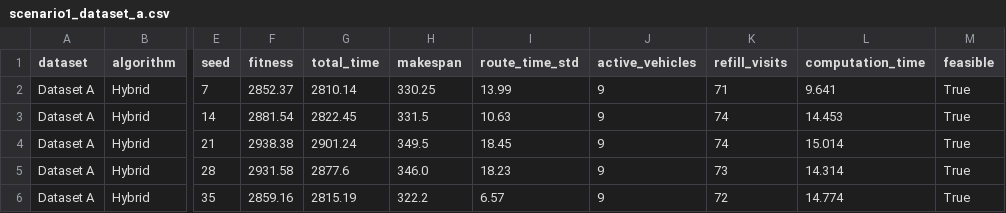
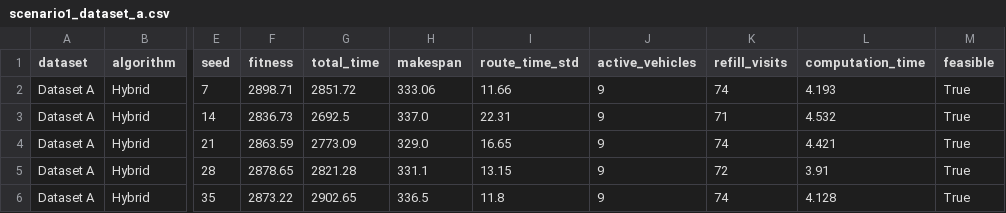
Before and after one commit to mhmdrazn/meta-vrp, a CSV file: backend/data/experiments/scenario1_dataset_a.csv, drawn as a sheet; only a part is shown, gaps mark what is left out; the diff covers the shown part only; the diff names each change by its address in the sheet, - before the commit and + after, or states it on an @@ line.

```diff
--- a/backend/data/experiments/scenario1_dataset_a.csv
+++ b/backend/data/experiments/scenario1_dataset_a.csv
-F2 (fitness): 2852.37
+F2 (fitness): 2898.71
-G2 (total_time): 2810.14
+G2 (total_time): 2851.72
-H2 (makespan): 330.25
+H2 (makespan): 333.06
-I2 (route_time_std): 13.99
+I2 (route_time_std): 11.66
-K2 (refill_visits): 71
+K2 (refill_visits): 74
-L2 (computation_time): 9.641
+L2 (computation_time): 4.193
-F3 (fitness): 2881.54
+F3 (fitness): 2836.73
-G3 (total_time): 2822.45
+G3 (total_time): 2692.5
-H3 (makespan): 331.5
+H3 (makespan): 337.0
-I3 (route_time_std): 10.63
+I3 (route_time_std): 22.31
-K3 (refill_visits): 74
+K3 (refill_visits): 71
-L3 (computation_time): 14.453
+L3 (computation_time): 4.532
-F4 (fitness): 2938.38
+F4 (fitness): 2863.59
-G4 (total_time): 2901.24
+G4 (total_time): 2773.09
-H4 (makespan): 349.5
+H4 (makespan): 329.0
-I4 (route_time_std): 18.45
+I4 (route_time_std): 16.65
-L4 (computation_time): 15.014
+L4 (computation_time): 4.421
-F5 (fitness): 2931.58
+F5 (fitness): 2878.65
-G5 (total_time): 2877.6
+G5 (total_time): 2821.28
-H5 (makespan): 346.0
+H5 (makespan): 331.1
-I5 (route_time_std): 18.23
+I5 (route_time_std): 13.15
-K5 (refill_visits): 73
+K5 (refill_visits): 72
-L5 (computation_time): 14.314
+L5 (computation_time): 3.91
-F6 (fitness): 2859.16
+F6 (fitness): 2873.22
-G6 (total_time): 2815.19
+G6 (total_time): 2902.65
-H6 (makespan): 322.2
+H6 (makespan): 336.5
-I6 (route_time_std): 6.57
+I6 (route_time_std): 11.8
-K6 (refill_visits): 72
+K6 (refill_visits): 74
-L6 (computation_time): 14.774
+L6 (computation_time): 4.128
```
Also changed, not shown: 140 edited cells elsewhere in this file, backend/data/experiments/scenario2_dataset_b.csv, 50 other files.
